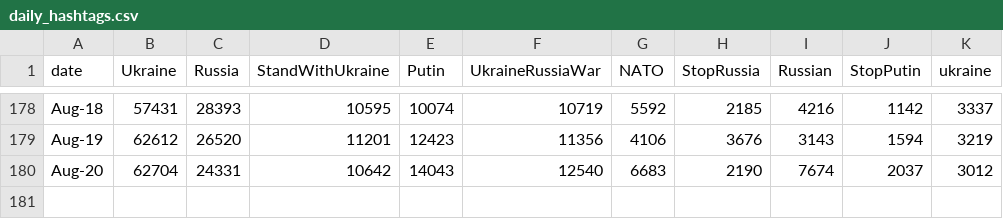
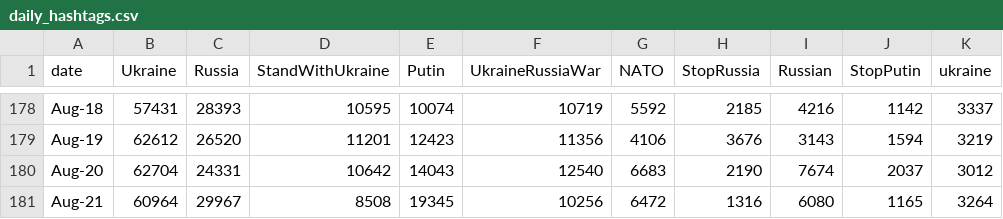
Before and after one commit to alexdrk14/RussiaUkraineWar, a CSV file: data/daily_hashtags.csv, drawn as a sheet; only a part is shown, gaps mark what is left out.

Commit message:
Update data

```diff
--- a/data/daily_hashtags.csv
+++ b/data/daily_hashtags.csv
@@ -180 +180,2 @@ Aug-19,62612,26520,11201,12423,11356,4106,3676,3143,1594,3219
 Aug-20,62704,24331,10642,14043,12540,6683,2190,7674,2037,3012
+Aug-21,60964,29967,8508,19345,10256,6472,1316,6080,1165,3264
```
Also changed, not shown: data/all_languages_data.csv, data/daily_lang.csv, 3 other files.
